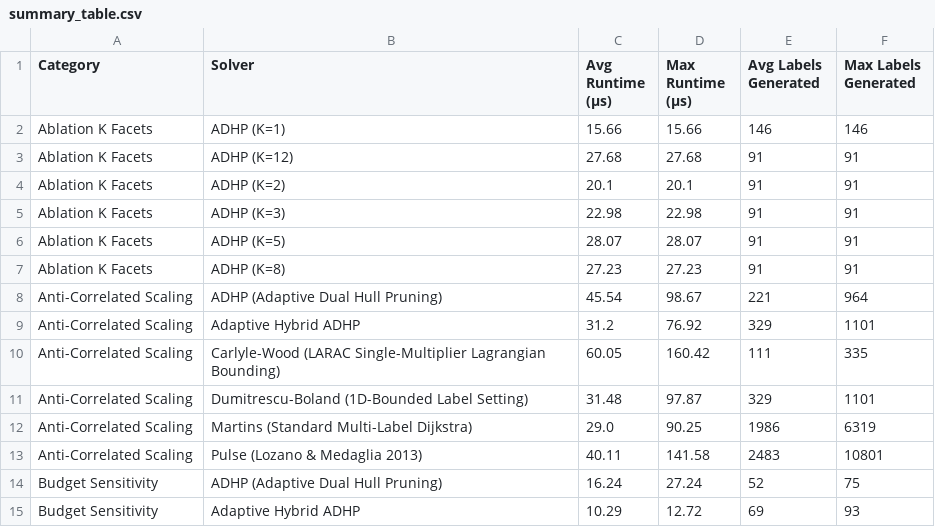
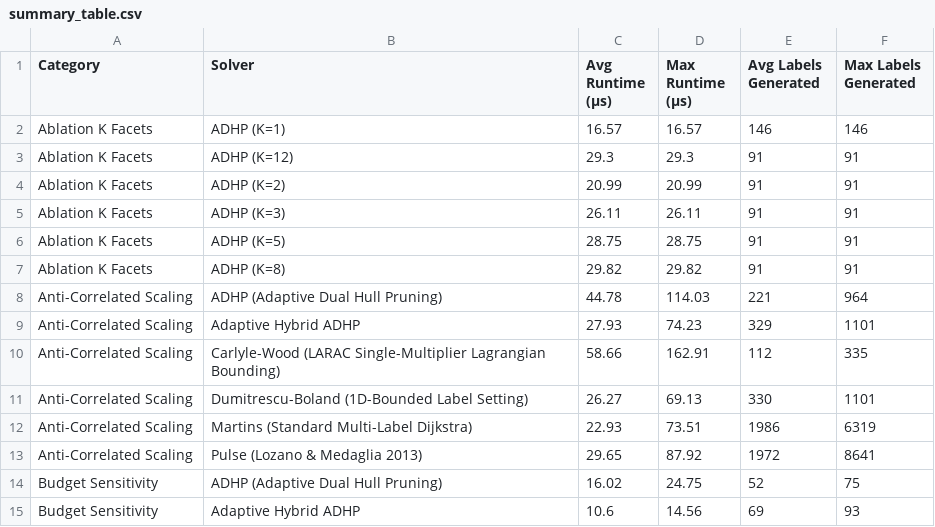
Before and after one commit to rajveersinh-is-dev/adhp-cspp, a CSV file: results/processed/summary_table.csv, drawn as a sheet; only a part is shown; the diff covers the shown part only.

```diff
--- a/results/processed/summary_table.csv
+++ b/results/processed/summary_table.csv
@@ -1,15 +1,15 @@
 Category,Solver,Avg Runtime (µs),Max Runtime (µs),Avg Labels Generated,Max Labels Generated
-Ablation K Facets,ADHP (K=1),15.66,15.66,146,146
-Ablation K Facets,ADHP (K=12),27.68,27.68,91,91
-Ablation K Facets,ADHP (K=2),20.1,20.1,91,91
-Ablation K Facets,ADHP (K=3),22.98,22.98,91,91
-Ablation K Facets,ADHP (K=5),28.07,28.07,91,91
-Ablation K Facets,ADHP (K=8),27.23,27.23,91,91
-Anti-Correlated Scaling,ADHP (Adaptive Dual Hull Pruning),45.54,98.67,221,964
-Anti-Correlated Scaling,Adaptive Hybrid ADHP,31.2,76.92,329,1101
-Anti-Correlated Scaling,Carlyle-Wood (LARAC Single-Multiplier Lagrangian Bounding),60.05,160.42,111,335
-Anti-Correlated Scaling,Dumitrescu-Boland (1D-Bounded Label Setting),31.48,97.87,329,1101
-Anti-Correlated Scaling,Martins (Standard Multi-Label Dijkstra),29.0,90.25,1986,6319
-Anti-Correlated Scaling,Pulse (Lozano & Medaglia 2013),40.11,141.58,2483,10801
-Budget Sensitivity,ADHP (Adaptive Dual Hull Pruning),16.24,27.24,52,75
-Budget Sensitivity,Adaptive Hybrid ADHP,10.29,12.72,69,93
+Ablation K Facets,ADHP (K=1),16.57,16.57,146,146
+Ablation K Facets,ADHP (K=12),29.3,29.3,91,91
+Ablation K Facets,ADHP (K=2),20.99,20.99,91,91
+Ablation K Facets,ADHP (K=3),26.11,26.11,91,91
+Ablation K Facets,ADHP (K=5),28.75,28.75,91,91
+Ablation K Facets,ADHP (K=8),29.82,29.82,91,91
+Anti-Correlated Scaling,ADHP (Adaptive Dual Hull Pruning),44.78,114.03,221,964
+Anti-Correlated Scaling,Adaptive Hybrid ADHP,27.93,74.23,329,1101
+Anti-Correlated Scaling,Carlyle-Wood (LARAC Single-Multiplier Lagrangian Bounding),58.66,162.91,112,335
+Anti-Correlated Scaling,Dumitrescu-Boland (1D-Bounded Label Setting),26.27,69.13,330,1101
+Anti-Correlated Scaling,Martins (Standard Multi-Label Dijkstra),22.93,73.51,1986,6319
+Anti-Correlated Scaling,Pulse (Lozano & Medaglia 2013),29.65,87.92,1972,8641
+Budget Sensitivity,ADHP (Adaptive Dual Hull Pruning),16.02,24.75,52,75
+Budget Sensitivity,Adaptive Hybrid ADHP,10.6,14.56,69,93
```
Also changed, not shown: 8 added rows, 8 removed rows and 19 edited cells elsewhere in this file, results/raw/benchmark_raw.csv, 19 other files.
